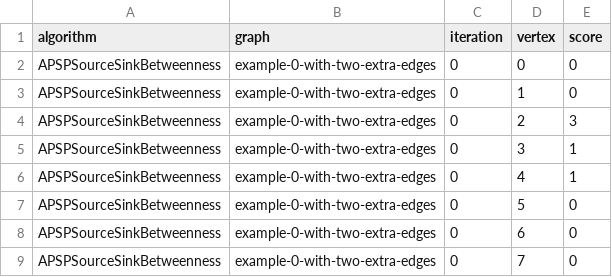
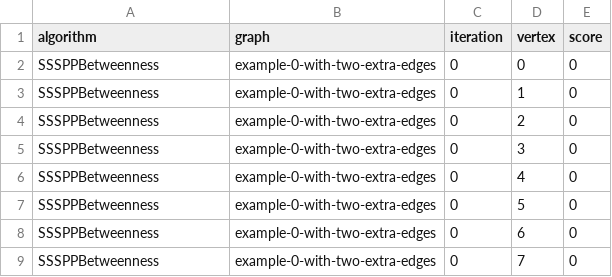
Before and after one commit to MayaRobbestad/Centrality-measure-in-a-DAG, a CSV file: results/results.csv, drawn as a sheet.

Commit message:
implement Source Sink between pairs with dp

```diff
--- a/results/results.csv
+++ b/results/results.csv
@@ -1,9 +1,9 @@
 algorithm,graph,iteration,vertex,score
-APSPSourceSinkBetweenness,example-0-with-two-extra-edges,0,0,0
-APSPSourceSinkBetweenness,example-0-with-two-extra-edges,0,1,0
-APSPSourceSinkBetweenness,example-0-with-two-extra-edges,0,2,3
-APSPSourceSinkBetweenness,example-0-with-two-extra-edges,0,3,1
-APSPSourceSinkBetweenness,example-0-with-two-extra-edges,0,4,1
-APSPSourceSinkBetweenness,example-0-with-two-extra-edges,0,5,0
-APSPSourceSinkBetweenness,example-0-with-two-extra-edges,0,6,0
-APSPSourceSinkBetweenness,example-0-with-two-extra-edges,0,7,0
+SSSPPBetweenness,example-0-with-two-extra-edges,0,0,0
+SSSPPBetweenness,example-0-with-two-extra-edges,0,1,0
+SSSPPBetweenness,example-0-with-two-extra-edges,0,2,0
+SSSPPBetweenness,example-0-with-two-extra-edges,0,3,0
+SSSPPBetweenness,example-0-with-two-extra-edges,0,4,0
+SSSPPBetweenness,example-0-with-two-extra-edges,0,5,0
+SSSPPBetweenness,example-0-with-two-extra-edges,0,6,0
+SSSPPBetweenness,example-0-with-two-extra-edges,0,7,0
```
Also changed, not shown: 4 other files.
